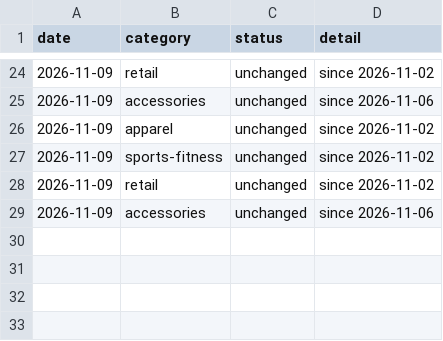
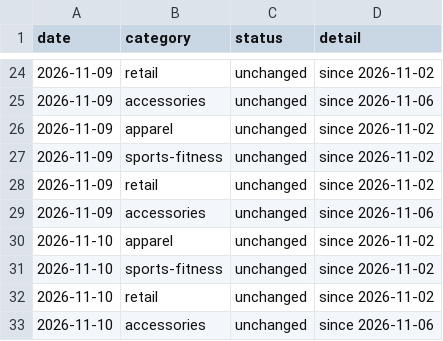
Before and after one commit to rcc-data/dtc-newsroom, a CSV file: notes/fetched/RUNNETH/history.csv, drawn as a sheet; only a part is shown, gaps mark what is left out; the diff names each change by its address in the sheet, - before the commit and + after, or states it on an @@ line.

```diff
--- a/notes/fetched/RUNNETH/history.csv
+++ b/notes/fetched/RUNNETH/history.csv
+row 30: 2026-11-10 | apparel | unchanged | since 2026-11-02
+row 31: 2026-11-10 | sports-fitness | unchanged | since 2026-11-02
+row 32: 2026-11-10 | retail | unchanged | since 2026-11-02
+row 33: 2026-11-10 | accessories | unchanged | since 2026-11-06
```
Also changed, not shown: 4 other files.
